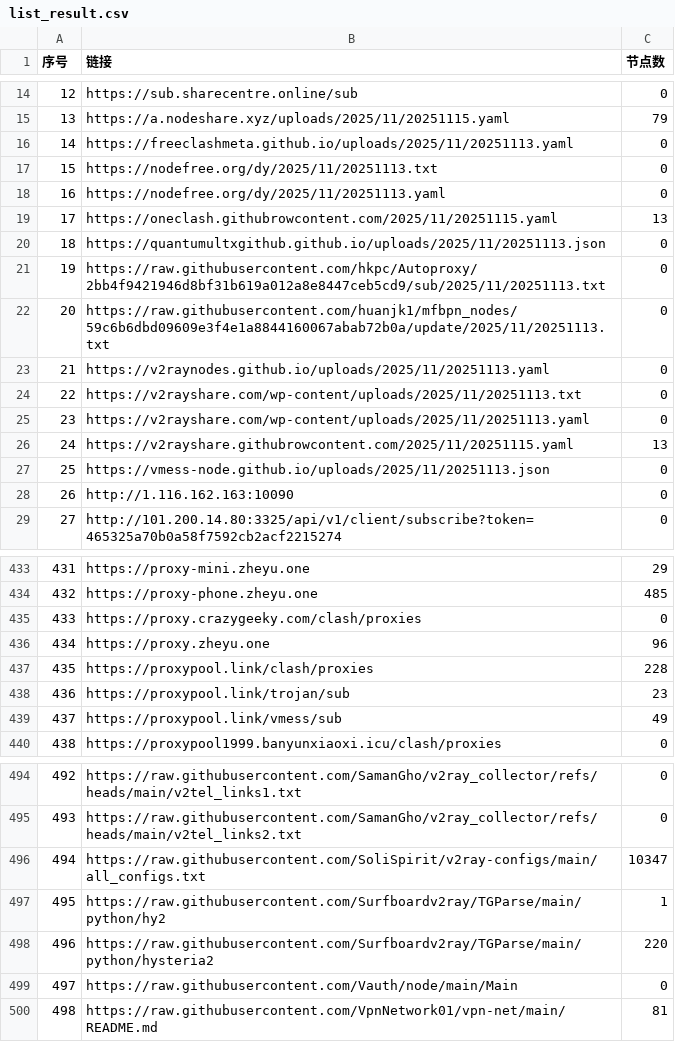
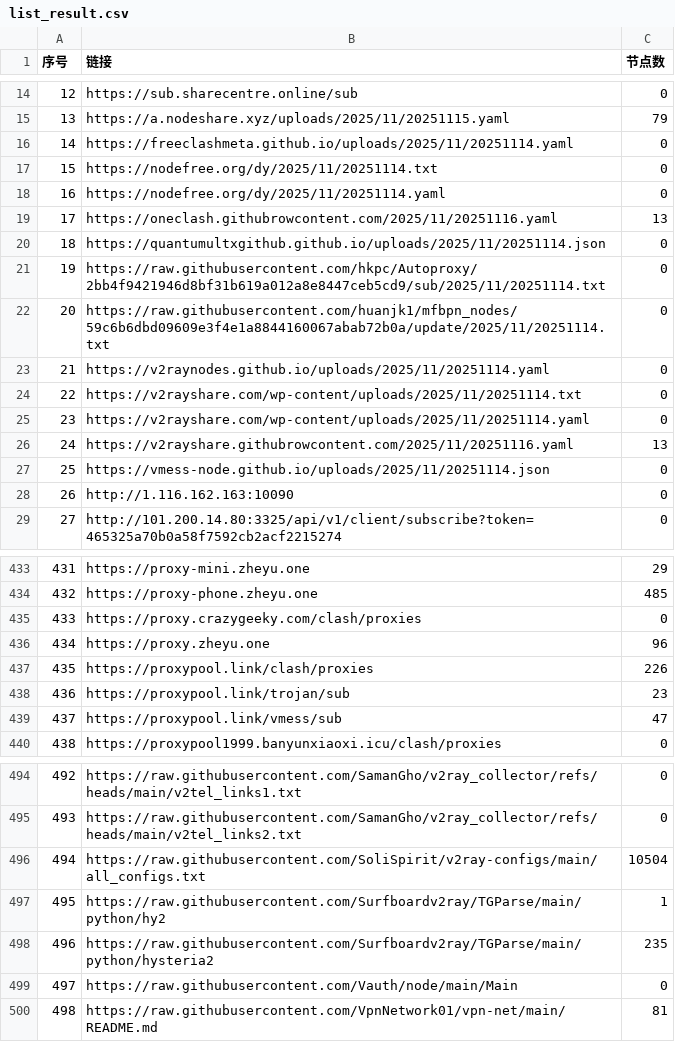
Before and after one commit to x-isd/pachong-tom, a CSV file: list_result.csv, drawn as a sheet; only a part is shown, gaps mark what is left out; the diff covers the shown part only.

```diff
--- a/list_result.csv
+++ b/list_result.csv
@@ -15,14 +15,14 @@
 13,https://a.nodeshare.xyz/uploads/2025/11/20251115.yaml,79
-14,https://freeclashmeta.github.io/uploads/2025/11/20251113.yaml,0
-15,https://nodefree.org/dy/2025/11/20251113.txt,0
-16,https://nodefree.org/dy/2025/11/20251113.yaml,0
-17,https://oneclash.githubrowcontent.com/2025/11/20251115.yaml,13
-18,https://quantumultxgithub.github.io/uploads/2025/11/20251113.json,0
-19,https://raw.githubusercontent.com/hkpc/Autoproxy/2bb4f9421946d8bf31b619a012a8e8447ceb5cd9/sub/2025/11/20251113.txt,0
-20,https://raw.githubusercontent.com/huanjk1/mfbpn_nodes/59c6b6dbd09609e3f4e1a8844160067abab72b0a/update/2025/11/20251113.txt,0
-21,https://v2raynodes.github.io/uploads/2025/11/20251113.yaml,0
-22,https://v2rayshare.com/wp-content/uploads/2025/11/20251113.txt,0
-23,https://v2rayshare.com/wp-content/uploads/2025/11/20251113.yaml,0
-24,https://v2rayshare.githubrowcontent.com/2025/11/20251115.yaml,13
-25,https://vmess-node.github.io/uploads/2025/11/20251113.json,0
+14,https://freeclashmeta.github.io/uploads/2025/11/20251114.yaml,0
+15,https://nodefree.org/dy/2025/11/20251114.txt,0
+16,https://nodefree.org/dy/2025/11/20251114.yaml,0
+17,https://oneclash.githubrowcontent.com/2025/11/20251116.yaml,13
+18,https://quantumultxgithub.github.io/uploads/2025/11/20251114.json,0
+19,https://raw.githubusercontent.com/hkpc/Autoproxy/2bb4f9421946d8bf31b619a012a8e8447ceb5cd9/sub/2025/11/20251114.txt,0
+20,https://raw.githubusercontent.com/huanjk1/mfbpn_nodes/59c6b6dbd09609e3f4e1a8844160067abab72b0a/update/2025/11/20251114.txt,0
+21,https://v2raynodes.github.io/uploads/2025/11/20251114.yaml,0
+22,https://v2rayshare.com/wp-content/uploads/2025/11/20251114.txt,0
+23,https://v2rayshare.com/wp-content/uploads/2025/11/20251114.yaml,0
+24,https://v2rayshare.githubrowcontent.com/2025/11/20251116.yaml,13
+25,https://vmess-node.github.io/uploads/2025/11/20251114.json,0
 26,http://1.116.162.163:10090,0
@@ -436,5 +436,5 @@
 434,https://proxy.zheyu.one,96
-435,https://proxypool.link/clash/proxies,228
+435,https://proxypool.link/clash/proxies,226
 436,https://proxypool.link/trojan/sub,23
-437,https://proxypool.link/vmess/sub,49
+437,https://proxypool.link/vmess/sub,47
 438,https://proxypool1999.banyunxiaoxi.icu/clash/proxies,0
@@ -495,5 +495,5 @@
 493,https://raw.githubusercontent.com/SamanGho/v2ray_collector/refs/heads/main/v2tel_links2.txt,0
-494,https://raw.githubusercontent.com/SoliSpirit/v2ray-configs/main/all_configs.txt,10347
+494,https://raw.githubusercontent.com/SoliSpirit/v2ray-configs/main/all_configs.txt,10504
 495,https://raw.githubusercontent.com/Surfboardv2ray/TGParse/main/python/hy2,1
-496,https://raw.githubusercontent.com/Surfboardv2ray/TGParse/main/python/hysteria2,220
+496,https://raw.githubusercontent.com/Surfboardv2ray/TGParse/main/python/hysteria2,235
 497,https://raw.githubusercontent.com/Vauth/node/main/Main,0
```
Also changed, not shown: 12 edited cells elsewhere in this file, 38 other files.
